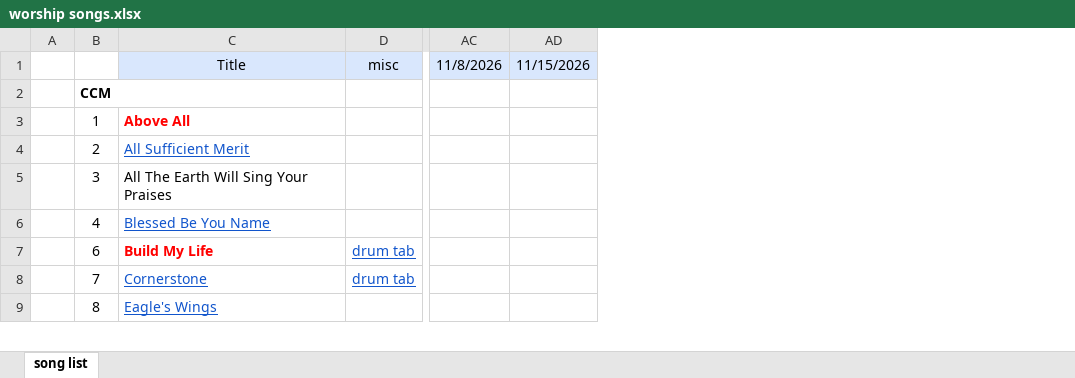
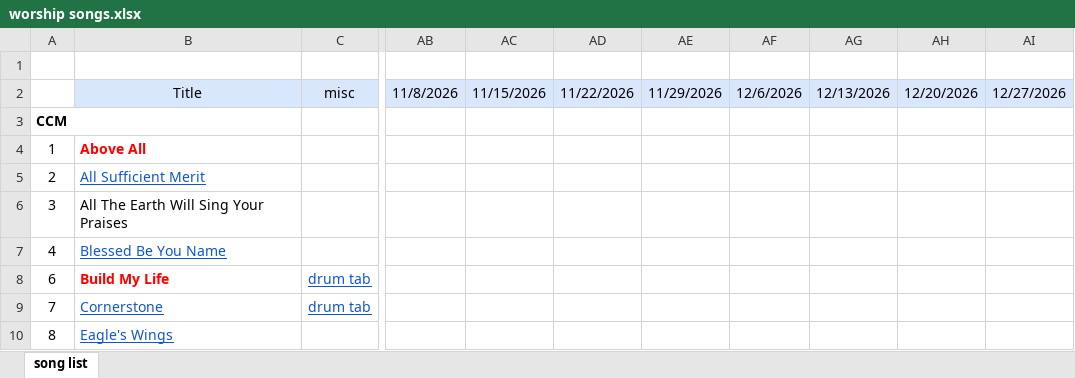
Before and after one commit to kendall412/worship, an Excel workbook: worship songs.xlsx, sheet song list, drawn as a sheet; only a part is shown, gaps mark what is left out; values as stored, in another font and other column widths than the file's, no borders; removed rows and columns are numbered as before the commit, all else as after; rows hold the shown columns only; the diff names each change by its address in the sheet, - before the commit and + after, or states it on an @@ line.

Commit message:
revised

```diff
--- a/worship songs.xlsx (sheet song list)
+++ b/worship songs.xlsx (sheet song list)
-column A, empty
+column AD, row 2: 11/22/2026
+column AE, row 2: 11/29/2026
+column AF, row 2: 12/6/2026
+column AG, row 2: 12/13/2026
+column AH, row 2: 12/20/2026
+column AI, row 2: 12/27/2026
+row 1: (empty)
```
Also changed, not shown: formulas that keep their value.
